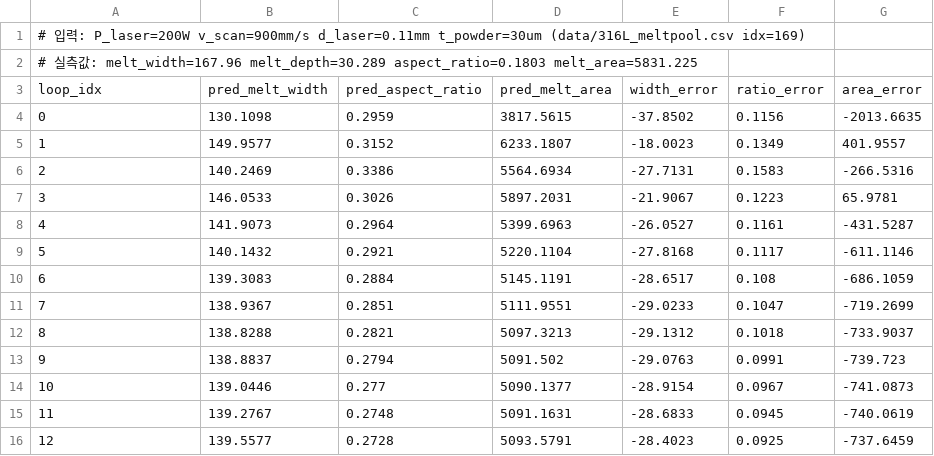
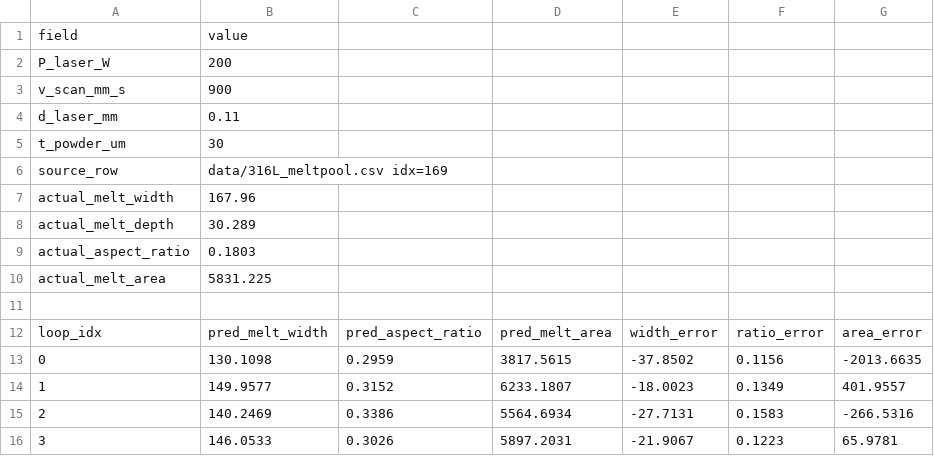
Before and after one commit to kth-0121/aero-twin-agent, a CSV file: model/LoopedTransformer/loop_trajectory_1000.csv, drawn as a sheet; only a part is shown; the shorter side is filled out with more unchanged rows; the diff names each change by its address in the sheet, - before the commit and + after, or states it on an @@ line.

Commit message:
궤적 CSV 상단 메타데이터를 주석 대신 표(key,value) 형식으로 변경 (가독성)

```diff
--- a/model/LoopedTransformer/loop_trajectory_1000.csv
+++ b/model/LoopedTransformer/loop_trajectory_1000.csv
@@ column A renumbered between rows 1 and 11 @@
-B1: (empty)
+B1: value
+row 2: P_laser_W | 200
+row 3: v_scan_mm_s | 900
+row 4: d_laser_mm | 0.11
+row 5: t_powder_um | 30
+row 6: source_row | data/316L_meltpool.csv idx=169
+row 7: actual_melt_width | 167.96
+row 8: actual_melt_depth | 30.289
+row 9: actual_aspect_ratio | 0.1803
+row 10: actual_melt_area | 5831.225
```
